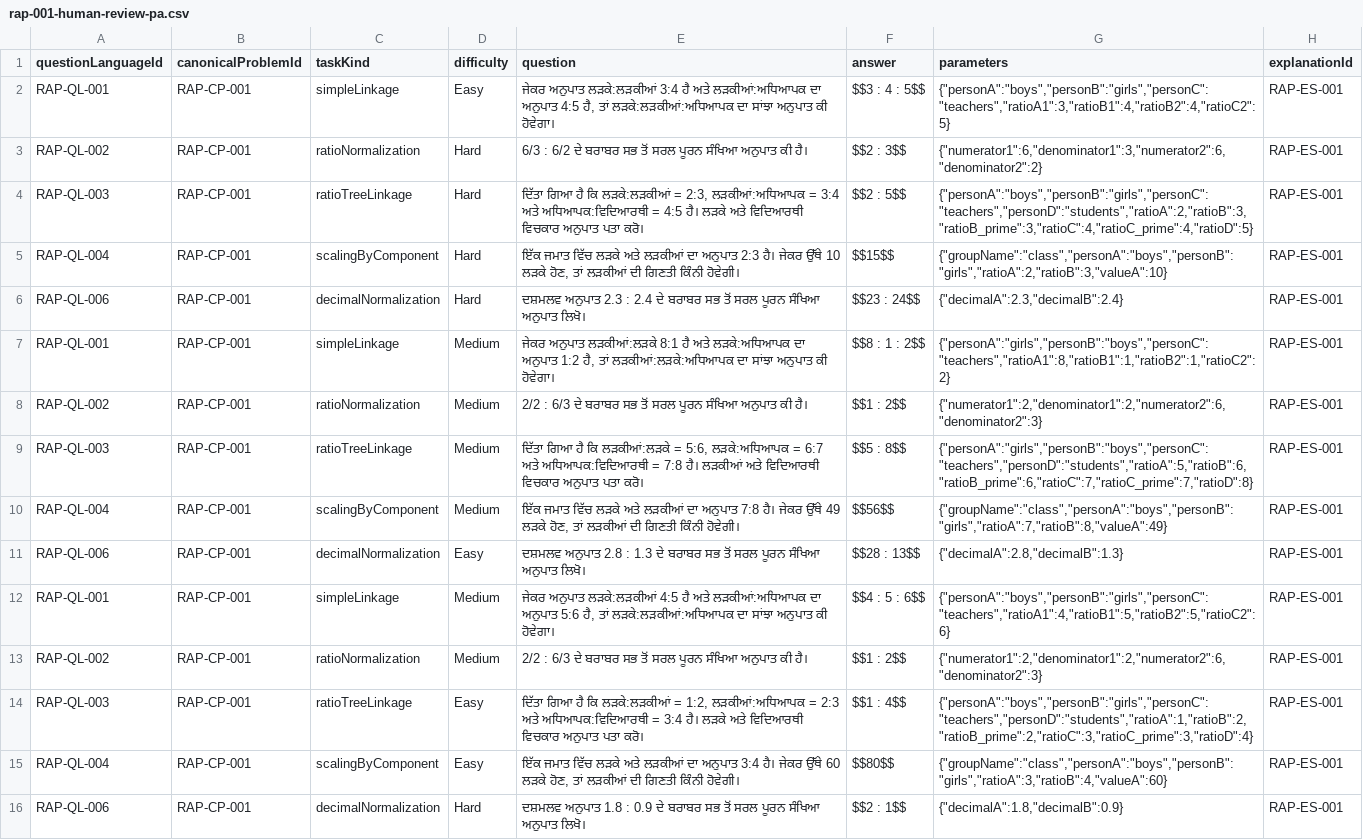
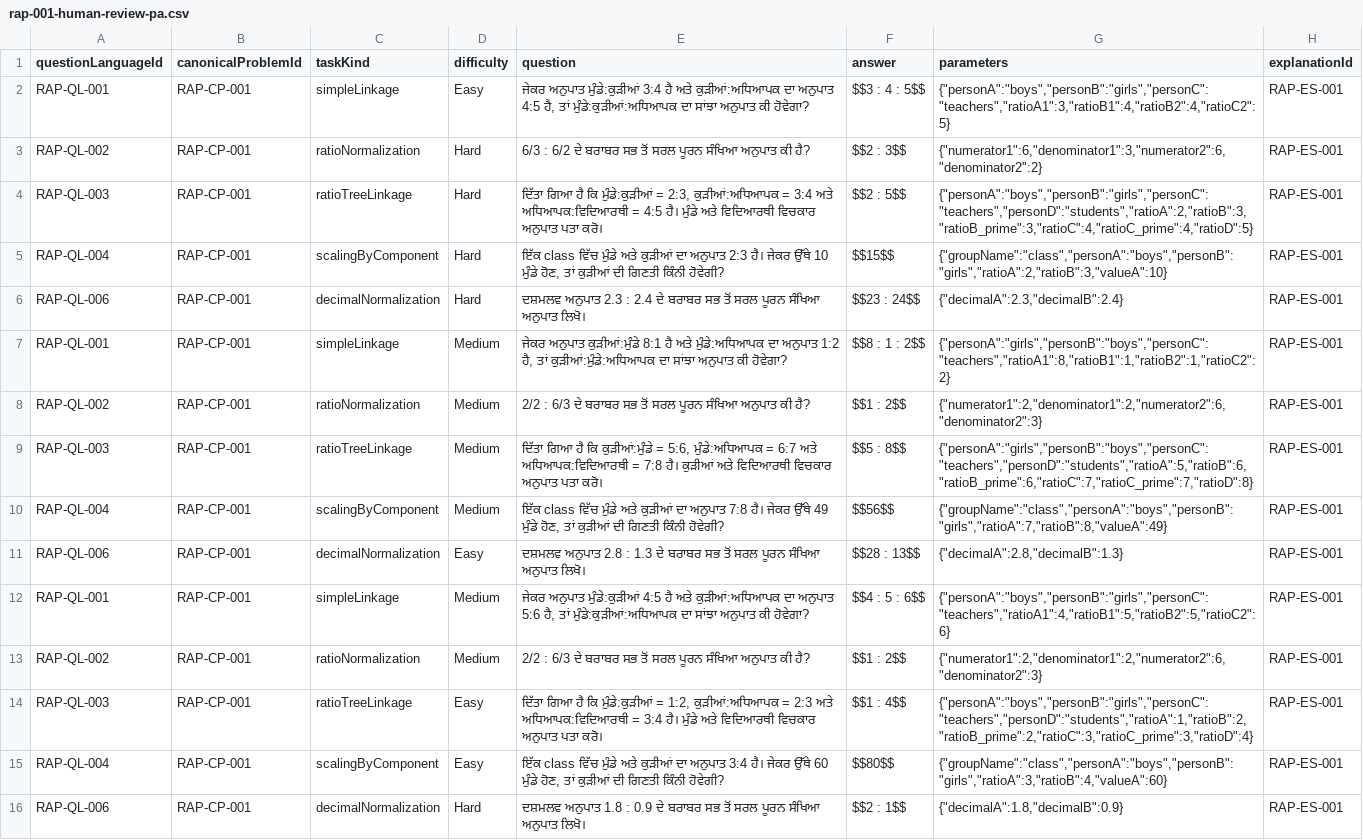
Before and after one commit to gurudhiman75-hash/Functional-Interface, a CSV file: artifacts/api-server/src/quant-v4/topics/Arithmetic/subtopics/RatioAndProportion/RAP-001/rap-001-human-review-pa.csv, drawn as a sheet; only a part is shown; the diff covers the shown part only; the diff names each change by its address in the sheet, - before the commit and + after, or states it on an @@ line.

```diff
--- a/artifacts/api-server/src/quant-v4/topics/Arithmetic/subtopics/RatioAndProportion/RAP-001/rap-001-human-review-pa.csv
+++ b/artifacts/api-server/src/quant-v4/topics/Arithmetic/subtopics/RatioAndProportion/RAP-001/rap-001-human-review-pa.csv
-E2 (question): ਜੇਕਰ ਅਨੁਪਾਤ ਲੜਕੇ:ਲੜਕੀਆਂ 3:4 ਹੈ ਅਤੇ ਲੜਕੀਆਂ:ਅਧਿਆਪਕ ਦਾ ਅਨੁਪਾਤ 4:5 ਹੈ, ਤਾਂ ਲੜਕੇ:ਲੜਕੀਆਂ:ਅਧਿਆਪਕ ਦਾ ਸਾਂਝਾ ਅਨੁਪਾਤ ਕੀ ਹੋਵੇਗਾ।
+E2 (question): ਜੇਕਰ ਅਨੁਪਾਤ ਮੁੰਡੇ:ਕੁੜੀਆਂ 3:4 ਹੈ ਅਤੇ ਕੁੜੀਆਂ:ਅਧਿਆਪਕ ਦਾ ਅਨੁਪਾਤ 4:5 ਹੈ, ਤਾਂ ਮੁੰਡੇ:ਕੁੜੀਆਂ:ਅਧਿਆਪਕ ਦਾ ਸਾਂਝਾ ਅਨੁਪਾਤ ਕੀ ਹੋਵੇਗਾ?
-E3 (question): …ਅਨੁਪਾਤ ਕੀ ਹੈ।
+E3 (question): …ਅਨੁਪਾਤ ਕੀ ਹੈ?
-E4 (question): …ਹੈ ਕਿ ਲੜਕੇ:ਲੜਕੀਆਂ = 2:3, ਲੜਕੀਆਂ:ਅਧਿਆਪਕ = 3:4 ਅਤੇ ਅਧਿਆਪਕ:ਵਿਦਿਆਰਥੀ = 4:5 ਹੈ। ਲੜਕੇ ਅਤੇ ਵਿਦਿਆਰਥੀ…
+E4 (question): …ਹੈ ਕਿ ਮੁੰਡੇ:ਕੁੜੀਆਂ = 2:3, ਕੁੜੀਆਂ:ਅਧਿਆਪਕ = 3:4 ਅਤੇ ਅਧਿਆਪਕ:ਵਿਦਿਆਰਥੀ = 4:5 ਹੈ। ਮੁੰਡੇ ਅਤੇ ਵਿਦਿਆਰਥੀ…
-E5 (question): ਇੱਕ ਜਮਾਤ ਵਿੱਚ ਲੜਕੇ ਅਤੇ ਲੜਕੀਆਂ ਦਾ ਅਨੁਪਾਤ 2:3 ਹੈ। ਜੇਕਰ ਉੱਥੇ 10 ਲੜਕੇ ਹੋਣ, ਤਾਂ ਲੜਕੀਆਂ ਦੀ ਗਿਣਤੀ ਕਿੰਨੀ ਹੋਵੇਗੀ।
+E5 (question): ਇੱਕ class ਵਿੱਚ ਮੁੰਡੇ ਅਤੇ ਕੁੜੀਆਂ ਦਾ ਅਨੁਪਾਤ 2:3 ਹੈ। ਜੇਕਰ ਉੱਥੇ 10 ਮੁੰਡੇ ਹੋਣ, ਤਾਂ ਕੁੜੀਆਂ ਦੀ ਗਿਣਤੀ ਕਿੰਨੀ ਹੋਵੇਗੀ?
-E7 (question): ਜੇਕਰ ਅਨੁਪਾਤ ਲੜਕੀਆਂ:ਲੜਕੇ 8:1 ਹੈ ਅਤੇ ਲੜਕੇ:ਅਧਿਆਪਕ ਦਾ ਅਨੁਪਾਤ 1:2 ਹੈ, ਤਾਂ ਲੜਕੀਆਂ:ਲੜਕੇ:ਅਧਿਆਪਕ ਦਾ ਸਾਂਝਾ ਅਨੁਪਾਤ ਕੀ ਹੋਵੇਗਾ।
+E7 (question): ਜੇਕਰ ਅਨੁਪਾਤ ਕੁੜੀਆਂ:ਮੁੰਡੇ 8:1 ਹੈ ਅਤੇ ਮੁੰਡੇ:ਅਧਿਆਪਕ ਦਾ ਅਨੁਪਾਤ 1:2 ਹੈ, ਤਾਂ ਕੁੜੀਆਂ:ਮੁੰਡੇ:ਅਧਿਆਪਕ ਦਾ ਸਾਂਝਾ ਅਨੁਪਾਤ ਕੀ ਹੋਵੇਗਾ?
-E8 (question): …ਅਨੁਪਾਤ ਕੀ ਹੈ।
+E8 (question): …ਅਨੁਪਾਤ ਕੀ ਹੈ?
-E9 (question): …ਹੈ ਕਿ ਲੜਕੀਆਂ:ਲੜਕੇ = 5:6, ਲੜਕੇ:ਅਧਿਆਪਕ = 6:7 ਅਤੇ ਅਧਿਆਪਕ:ਵਿਦਿਆਰਥੀ = 7:8 ਹੈ। ਲੜਕੀਆਂ ਅਤੇ ਵਿਦਿਆਰਥੀ…
+E9 (question): …ਹੈ ਕਿ ਕੁੜੀਆਂ:ਮੁੰਡੇ = 5:6, ਮੁੰਡੇ:ਅਧਿਆਪਕ = 6:7 ਅਤੇ ਅਧਿਆਪਕ:ਵਿਦਿਆਰਥੀ = 7:8 ਹੈ। ਕੁੜੀਆਂ ਅਤੇ ਵਿਦਿਆਰਥੀ…
-E10 (question): ਇੱਕ ਜਮਾਤ ਵਿੱਚ ਲੜਕੇ ਅਤੇ ਲੜਕੀਆਂ ਦਾ ਅਨੁਪਾਤ 7:8 ਹੈ। ਜੇਕਰ ਉੱਥੇ 49 ਲੜਕੇ ਹੋਣ, ਤਾਂ ਲੜਕੀਆਂ ਦੀ ਗਿਣਤੀ ਕਿੰਨੀ ਹੋਵੇਗੀ।
+E10 (question): ਇੱਕ class ਵਿੱਚ ਮੁੰਡੇ ਅਤੇ ਕੁੜੀਆਂ ਦਾ ਅਨੁਪਾਤ 7:8 ਹੈ। ਜੇਕਰ ਉੱਥੇ 49 ਮੁੰਡੇ ਹੋਣ, ਤਾਂ ਕੁੜੀਆਂ ਦੀ ਗਿਣਤੀ ਕਿੰਨੀ ਹੋਵੇਗੀ?
-E12 (question): ਜੇਕਰ ਅਨੁਪਾਤ ਲੜਕੇ:ਲੜਕੀਆਂ 4:5 ਹੈ ਅਤੇ ਲੜਕੀਆਂ:ਅਧਿਆਪਕ ਦਾ ਅਨੁਪਾਤ 5:6 ਹੈ, ਤਾਂ ਲੜਕੇ:ਲੜਕੀਆਂ:ਅਧਿਆਪਕ ਦਾ ਸਾਂਝਾ ਅਨੁਪਾਤ ਕੀ ਹੋਵੇਗਾ।
+E12 (question): ਜੇਕਰ ਅਨੁਪਾਤ ਮੁੰਡੇ:ਕੁੜੀਆਂ 4:5 ਹੈ ਅਤੇ ਕੁੜੀਆਂ:ਅਧਿਆਪਕ ਦਾ ਅਨੁਪਾਤ 5:6 ਹੈ, ਤਾਂ ਮੁੰਡੇ:ਕੁੜੀਆਂ:ਅਧਿਆਪਕ ਦਾ ਸਾਂਝਾ ਅਨੁਪਾਤ ਕੀ ਹੋਵੇਗਾ?
-E13 (question): …ਅਨੁਪਾਤ ਕੀ ਹੈ।
+E13 (question): …ਅਨੁਪਾਤ ਕੀ ਹੈ?
-E14 (question): …ਹੈ ਕਿ ਲੜਕੇ:ਲੜਕੀਆਂ = 1:2, ਲੜਕੀਆਂ:ਅਧਿਆਪਕ = 2:3 ਅਤੇ ਅਧਿਆਪਕ:ਵਿਦਿਆਰਥੀ = 3:4 ਹੈ। ਲੜਕੇ ਅਤੇ ਵਿਦਿਆਰਥੀ…
+E14 (question): …ਹੈ ਕਿ ਮੁੰਡੇ:ਕੁੜੀਆਂ = 1:2, ਕੁੜੀਆਂ:ਅਧਿਆਪਕ = 2:3 ਅਤੇ ਅਧਿਆਪਕ:ਵਿਦਿਆਰਥੀ = 3:4 ਹੈ। ਮੁੰਡੇ ਅਤੇ ਵਿਦਿਆਰਥੀ…
-E15 (question): ਇੱਕ ਜਮਾਤ ਵਿੱਚ ਲੜਕੇ ਅਤੇ ਲੜਕੀਆਂ ਦਾ ਅਨੁਪਾਤ 3:4 ਹੈ। ਜੇਕਰ ਉੱਥੇ 60 ਲੜਕੇ ਹੋਣ, ਤਾਂ ਲੜਕੀਆਂ ਦੀ ਗਿਣਤੀ ਕਿੰਨੀ ਹੋਵੇਗੀ।
+E15 (question): ਇੱਕ class ਵਿੱਚ ਮੁੰਡੇ ਅਤੇ ਕੁੜੀਆਂ ਦਾ ਅਨੁਪਾਤ 3:4 ਹੈ। ਜੇਕਰ ਉੱਥੇ 60 ਮੁੰਡੇ ਹੋਣ, ਤਾਂ ਕੁੜੀਆਂ ਦੀ ਗਿਣਤੀ ਕਿੰਨੀ ਹੋਵੇਗੀ?
```
Also changed, not shown: 117 edited cells elsewhere in this file, artifacts/api-server/src/quant-v4/topics/Arithmetic/subtopics/RatioAndProportion/RAP-001/rap-001-human-review-en.csv, artifacts/api-server/src/quant-v4/topics/Arithmetic/subtopics/RatioAndProportion/RAP-001/rap-001-human-review-hi.csv, 23 other files.
